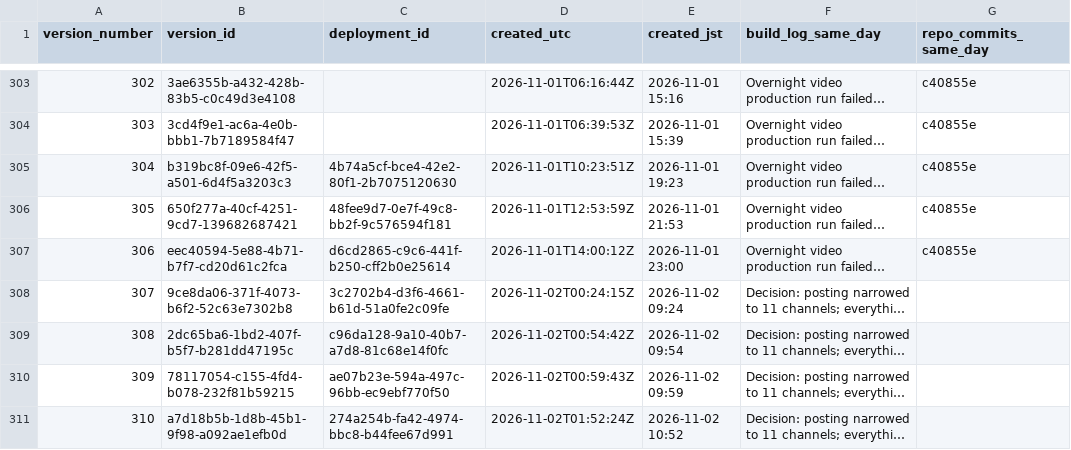
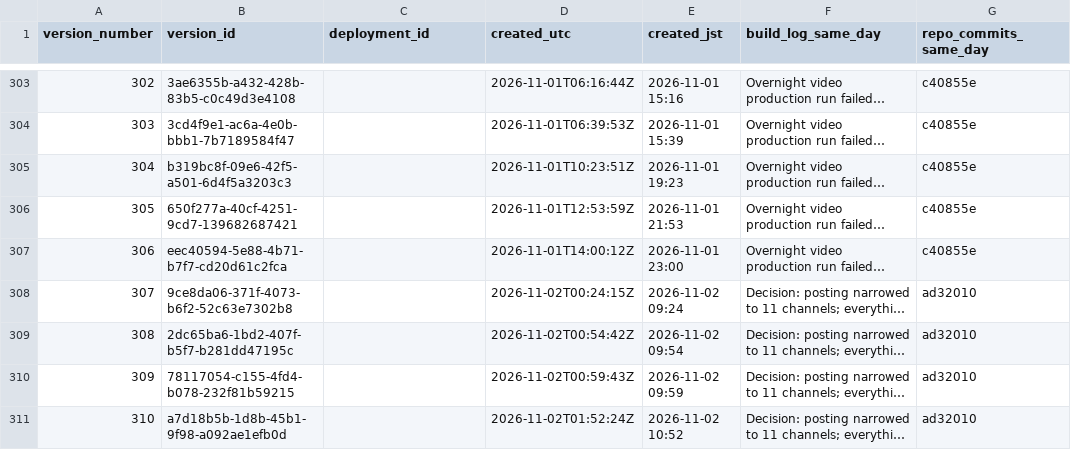
Before and after one commit to getpeacecall/peacecall-public-log, a CSV file: deploys.csv, drawn as a sheet; only a part is shown, gaps mark what is left out; long unchanged cells end in …; the diff covers the shown part only; the diff names each change by its address in the sheet, - before the commit and + after, or states it on an @@ line.

Commit message:
Daily public data update 2026-11-03

```diff
--- a/deploys.csv
+++ b/deploys.csv
-C305 (deployment_id): 4b74a5cf-bce4-42e2-80f1-2b7075120630
+C305 (deployment_id): (empty)
-C306 (deployment_id): 48fee9d7-0e7f-49c8-bb2f-9c576594f181
+C306 (deployment_id): (empty)
-C307 (deployment_id): d6cd2865-c9c6-441f-b250-cff2b0e25614
+C307 (deployment_id): (empty)
-C308 (deployment_id): 3c2702b4-d3f6-4661-b61d-51a0fe2c09fe
+C308 (deployment_id): (empty)
-G308:G311 (repo_commits_same_day): (empty)
+G308:G311 (repo_commits_same_day): ad32010
-C309 (deployment_id): c96da128-9a10-40b7-a7d8-81c68e14f0fc
+C309 (deployment_id): (empty)
-C310 (deployment_id): ae07b23e-594a-497c-96bb-ec9ebf770f50
+C310 (deployment_id): (empty)
-C311 (deployment_id): 274a254b-fa42-4974-bbc8-b44fee67d991
+C311 (deployment_id): (empty)
```
Also changed, not shown: 20 added rows and 6 edited cells elsewhere in this file, archive_snapshots.csv, build_log.csv, 7 other files.
